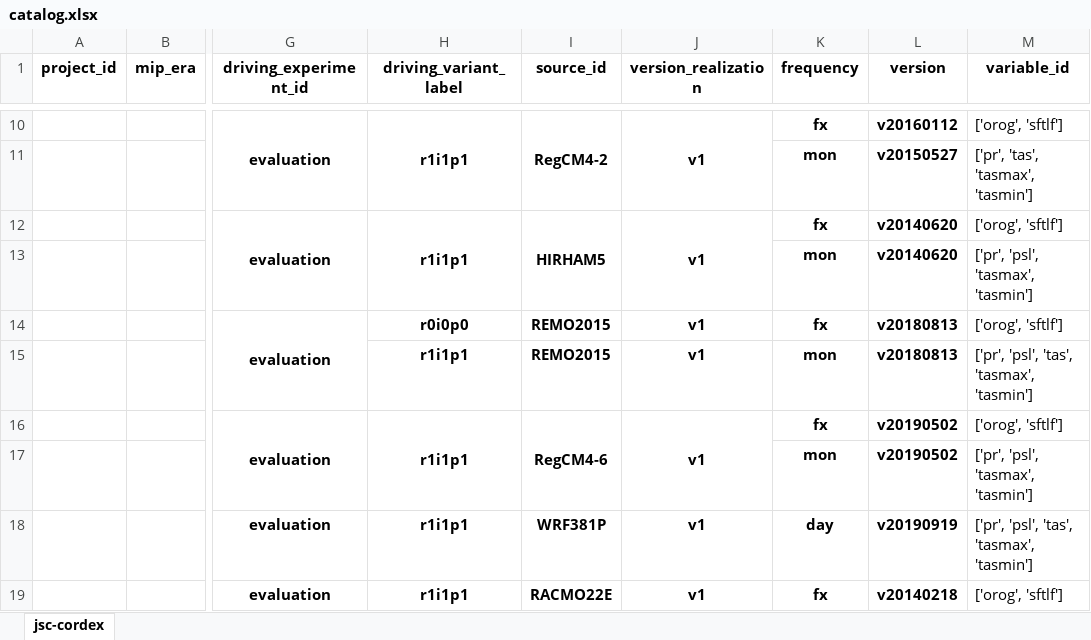
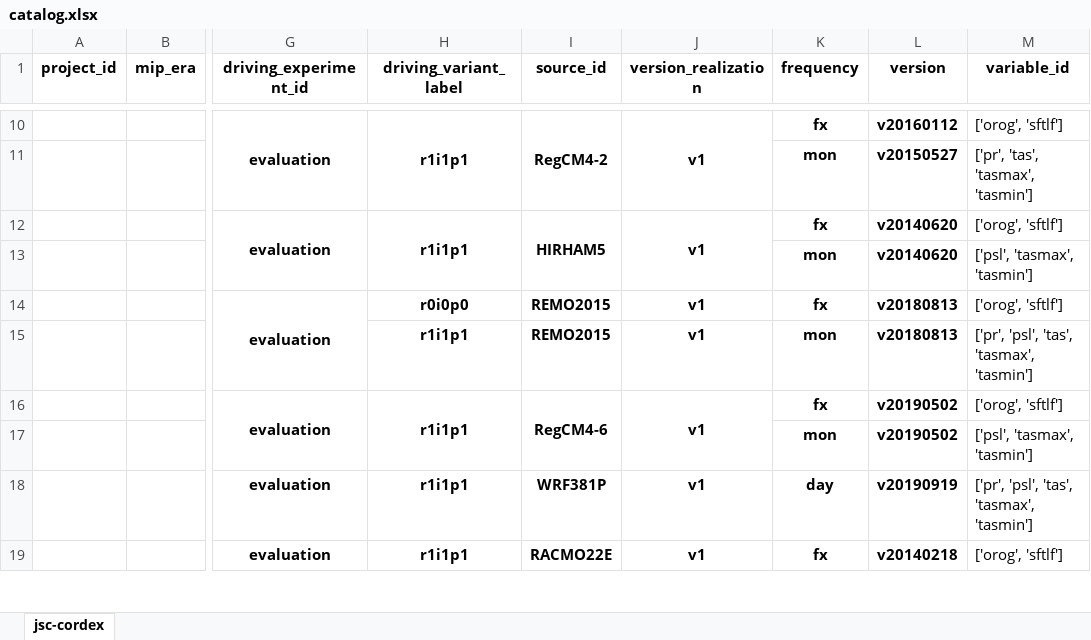
Before and after one commit to euro-cordex/joint-evaluation, an Excel workbook: catalog.xlsx, sheet jsc-cordex, drawn as a sheet; only a part is shown, gaps mark what is left out; values as stored, in another font and other column widths than the file's, no borders; the diff names each change by its address in the sheet, - before the commit and + after, or states it on an @@ line.

Commit message:
delete corrupted simulations

```diff
--- a/catalog.xlsx (sheet jsc-cordex)
+++ b/catalog.xlsx (sheet jsc-cordex)
-M13 (variable_id): ['pr', 'psl', 'tasmax', 'tasmin']
+M13 (variable_id): ['psl', 'tasmax', 'tasmin']
-M17 (variable_id): ['pr', 'psl', 'tasmax', 'tasmin']
+M17 (variable_id): ['psl', 'tasmax', 'tasmin']
```
